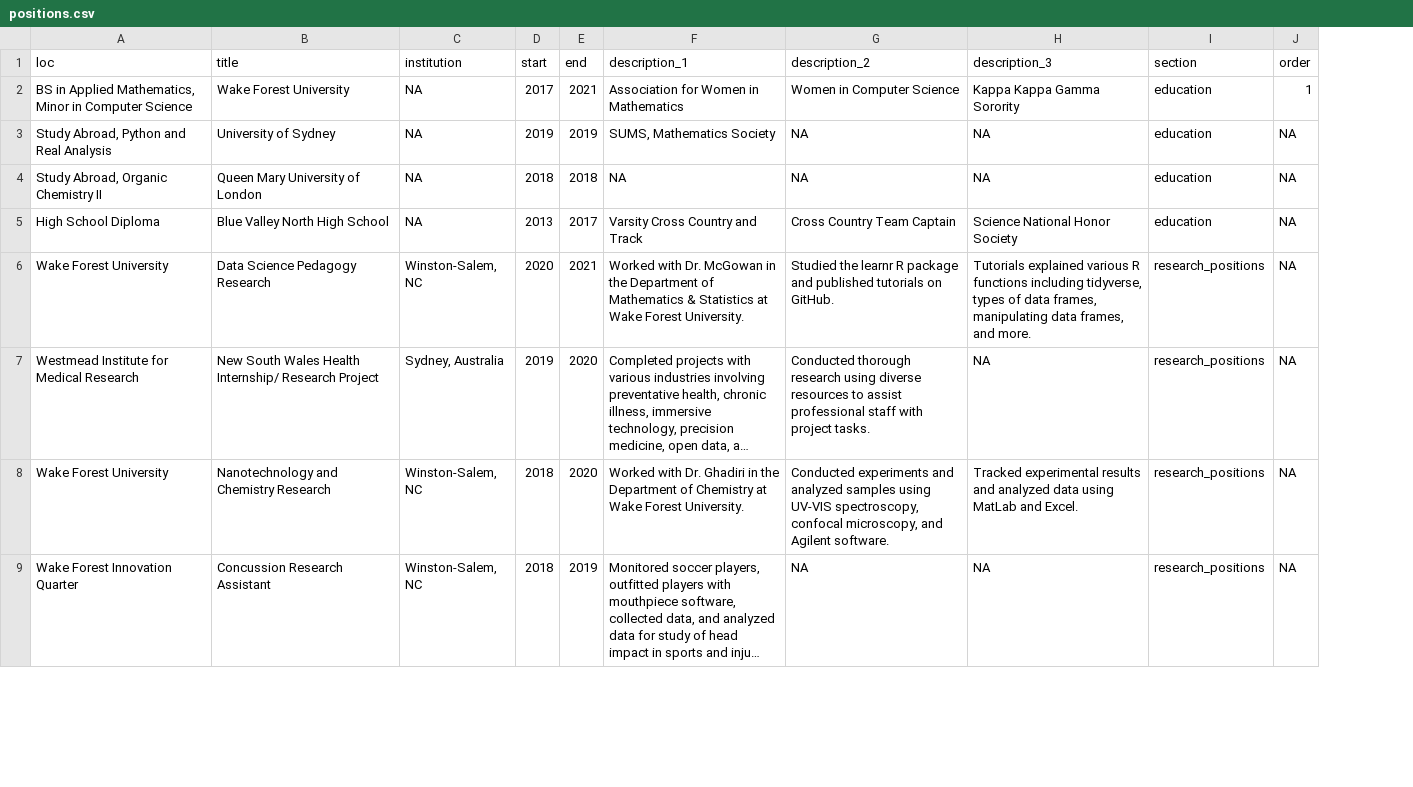
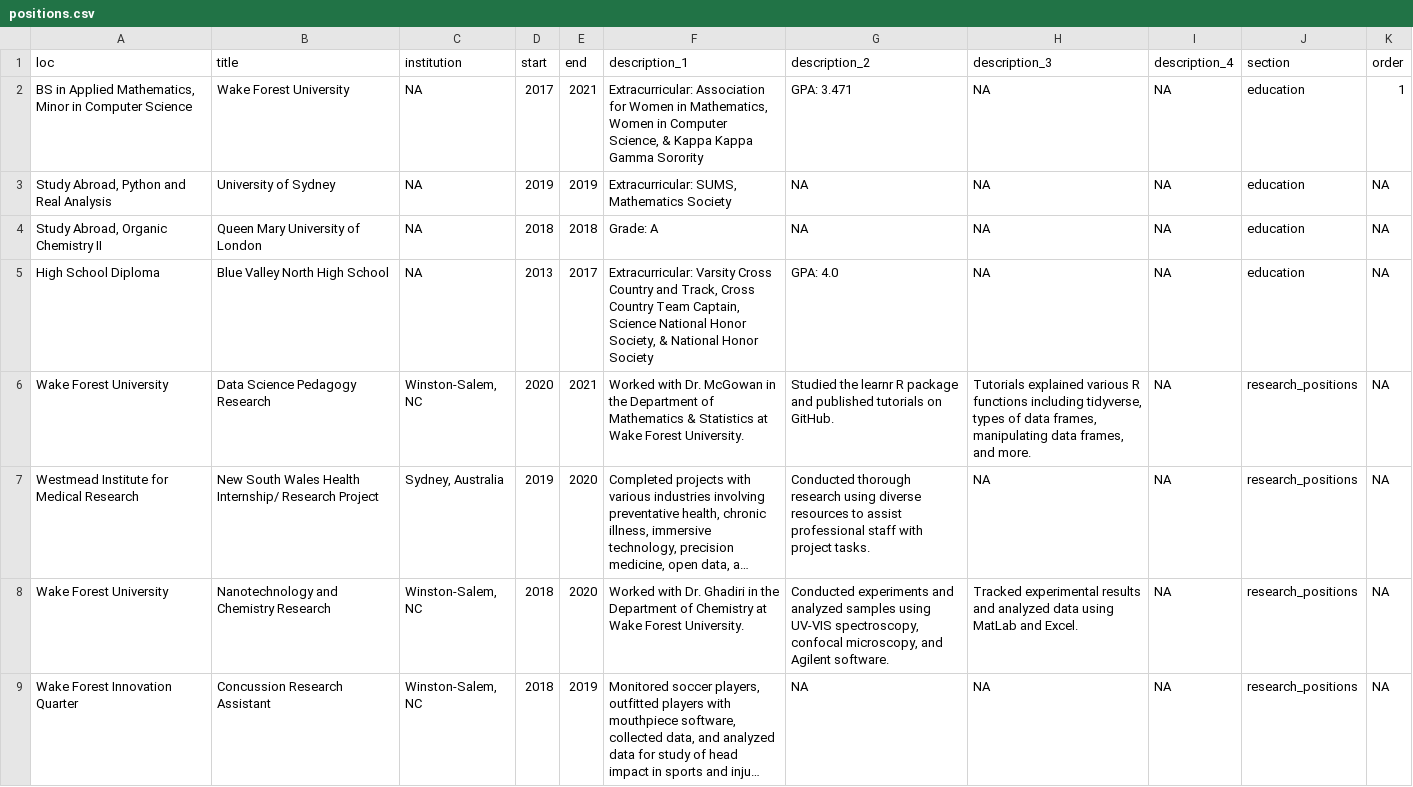
Before and after one commit to hluebbering/live-cv, a CSV file: positions.csv, drawn as a sheet; only a part is shown; long unchanged cells end in …; the diff names each change by its address in the sheet, - before the commit and + after, or states it on an @@ line.

```diff
--- a/positions.csv
+++ b/positions.csv
+column I (description_4), rows 2-9: all NA
-F2 (description_1): Association for Women in Mathematics
+F2 (description_1): Extracurricular: Association for Women in Mathematics, Women in Computer Science, & Kappa Kappa Gamma Sorority
-G2 (description_2): Women in Computer Science
+G2 (description_2): GPA: 3.471
-H2 (description_3): Kappa Kappa Gamma Sorority
+H2 (description_3): NA
-F3 (description_1): SUMS, Mathematics Society
+F3 (description_1): Extracurricular: SUMS, Mathematics Society
-F4 (description_1): NA
+F4 (description_1): Grade: A
-F5 (description_1): Varsity Cross Country and Track
+F5 (description_1): Extracurricular: Varsity Cross Country and Track, Cross Country Team Captain, Science National Honor Society, & National Honor Society
-G5 (description_2): Cross Country Team Captain
+G5 (description_2): GPA: 4.0
-H5 (description_3): Science National Honor Society
+H5 (description_3): NA
```
Also changed, not shown: 1 other file.
